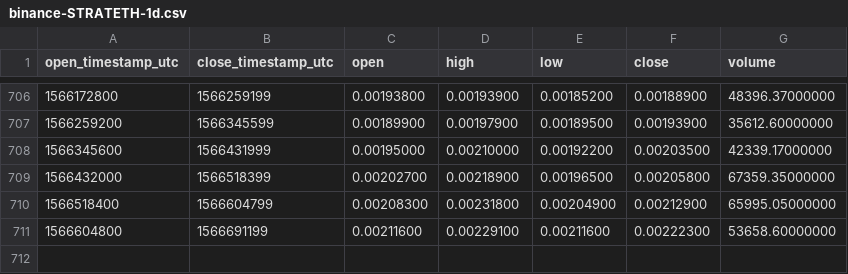
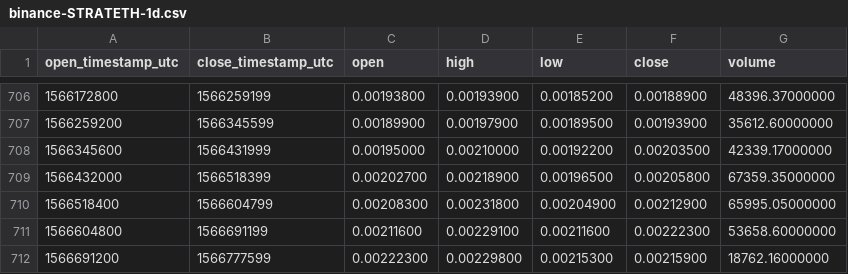
Before and after one commit to cryptobigbro/binance-STRATETH, a CSV file: binance-STRATETH-1d.csv, drawn as a sheet; only a part is shown, gaps mark what is left out.

Commit message:
Update OHLCV data.

```diff
--- a/binance-STRATETH-1d.csv
+++ b/binance-STRATETH-1d.csv
@@ -711 +711,2 @@ open_timestamp_utc,close_timestamp_utc,open,high,low,close,volume
 1566604800,1566691199,0.00211600,0.00229100,0.00211600,0.00222300,53658.60000000
+1566691200,1566777599,0.00222300,0.00229800,0.00215300,0.00215900,18762.16000000
```
Also changed, not shown: 1 other file.
